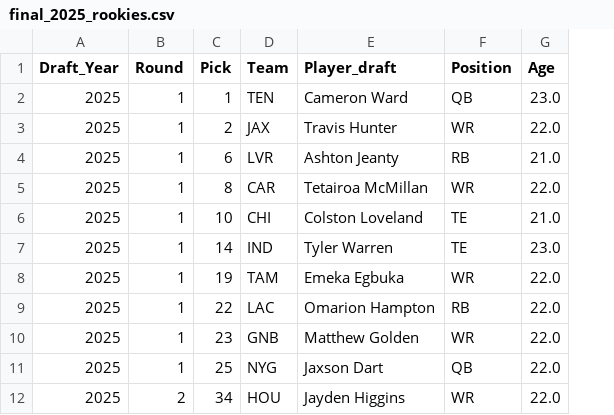
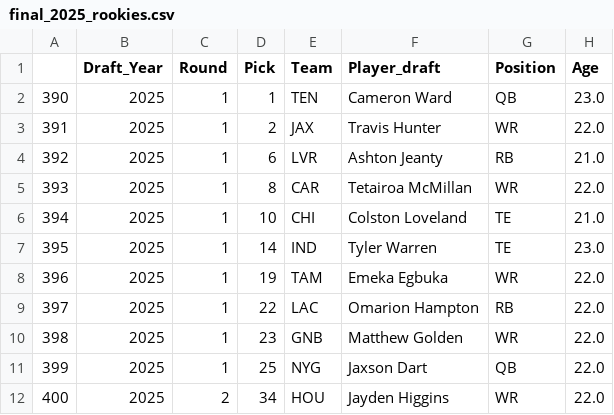
Before and after one commit to TrevBunch/DS-340W-Project, a CSV file: clean_data/final_2025_rookies.csv, drawn as a sheet; only a part is shown; the diff names each change by its address in the sheet, - before the commit and + after, or states it on an @@ line.

```diff
--- a/clean_data/final_2025_rookies.csv
+++ b/clean_data/final_2025_rookies.csv
+column A, rows 2-12: 390 | 391 | 392 | 393 | 394 | 395 | 396 | 397 | 398 | 399 | 400
```
Also changed, not shown: clean_data/final_rookies.csv, 9 other files.
